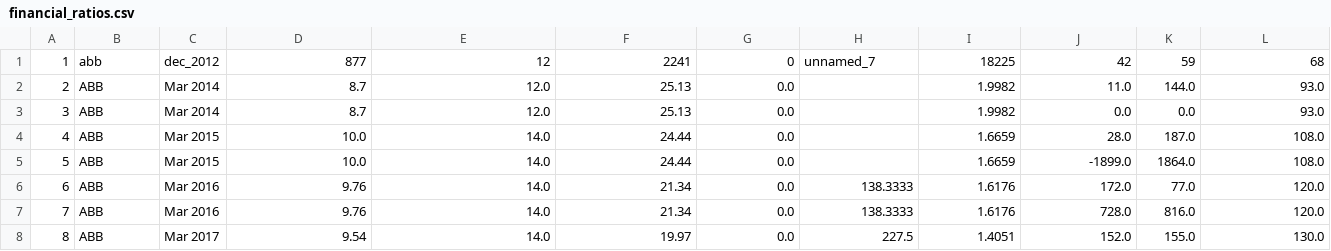
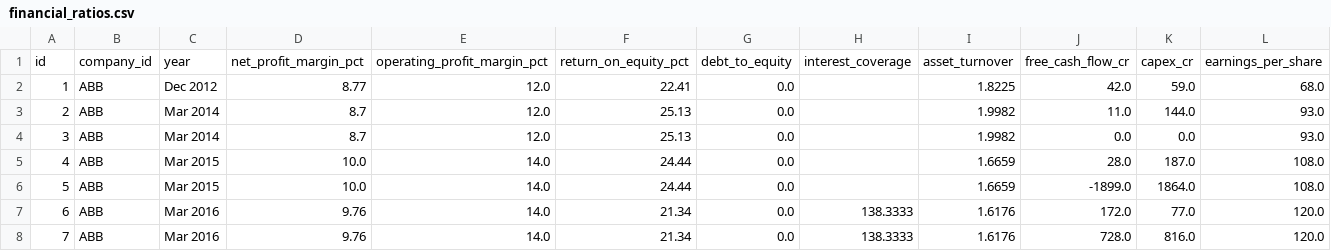
Before and after one commit to Bhagyesh-9970/N100-Financial-Intelligence, a CSV file: data/interim/cleaned/financial_ratios.csv, drawn as a sheet; only a part is shown; the shorter side is filled out with more unchanged rows; removed rows and columns are numbered as before the commit, all else as after; rows hold the shown columns only; the diff names each change by its address in the sheet, - before the commit and + after, or states it on an @@ line.

```diff
--- a/data/interim/cleaned/financial_ratios.csv
+++ b/data/interim/cleaned/financial_ratios.csv
-row 1: 1 | abb | dec_2012 | 877 | 12 | 2241 | 0 | unnamed_7 | 18225 | 42 | 59 | 68
+row 1: id | company_id | year | net_profit_margin_pct | operating_profit_margin_pct | return_on_equity_pct | debt_to_equity | interest_coverage | asset_turnover | free_cash_flow_cr | capex_cr | earnings_per_share
+row 2: 1 | ABB | Dec 2012 | 8.77 | 12.0 | 22.41 | 0.0 |  | 1.8225 | 42.0 | 59.0 | 68.0
```
Also changed, not shown: data/interim/cleaned/companies.csv, data/interim/validated/companies.csv, 22 other files.
